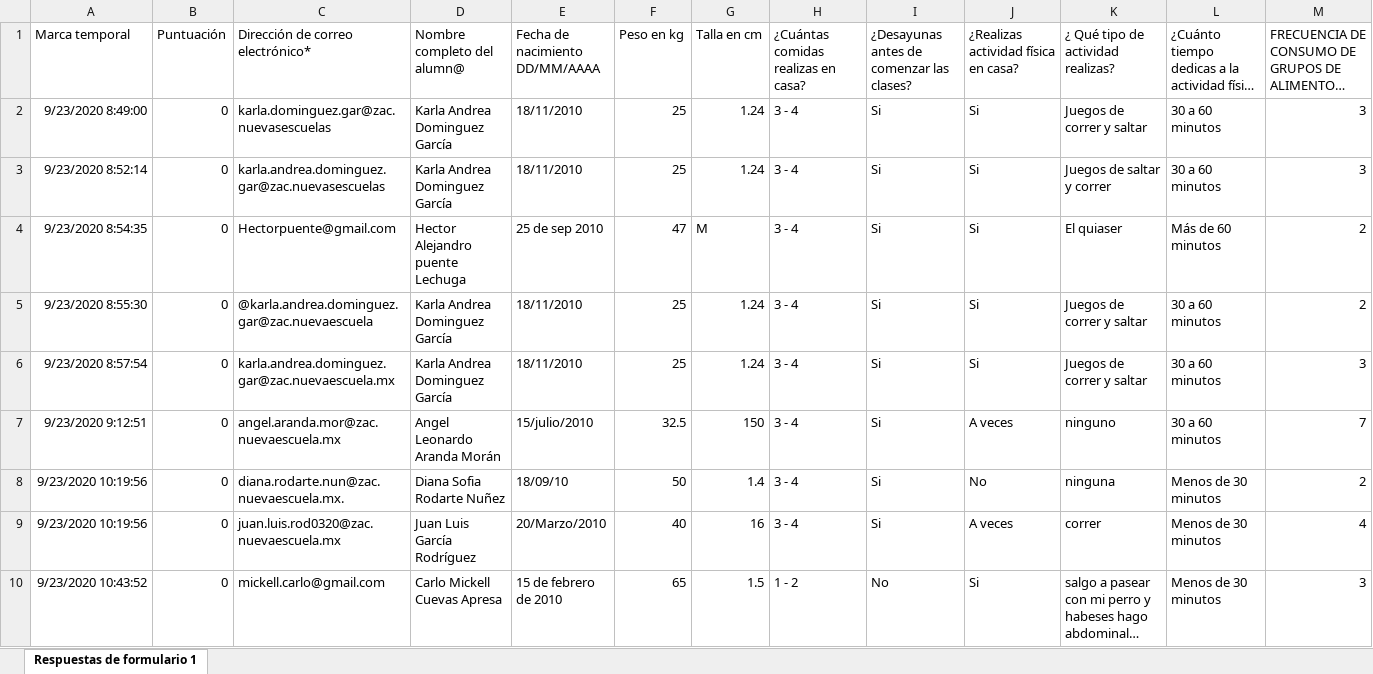
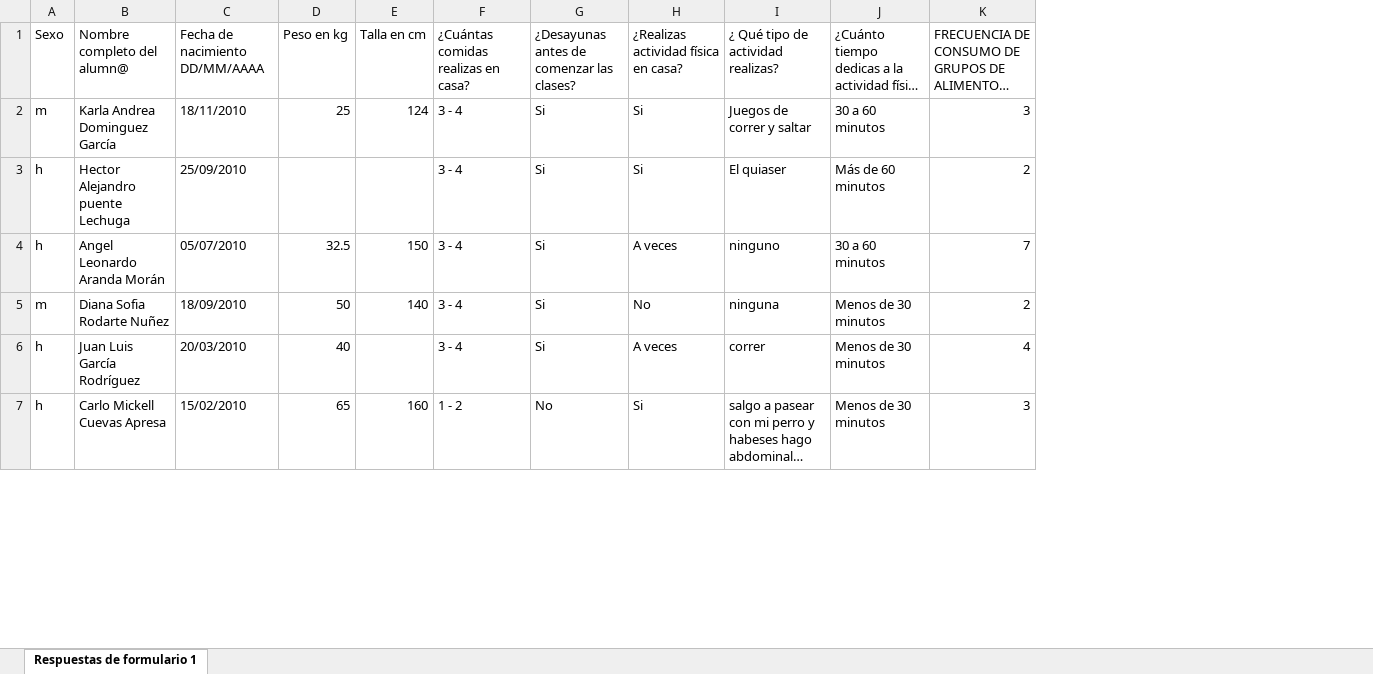
Before and after one commit to CIvanPiMa/alumnos_gorda, an Excel workbook: data/5b.xlsx, sheet Respuestas de formulario 1, drawn as a sheet; only a part is shown; long unchanged cells end in …; values as stored, in another font and other column widths than the file's, no borders; charts and pictures not drawn; removed rows and columns are numbered as before the commit, all else as after; rows hold the shown columns only; the diff covers the shown part only; the diff names each change by its address in the sheet, - before the commit and + after, or states it on an @@ line.

```diff
--- a/data/5b.xlsx (sheet Respuestas de formulario 1)
+++ b/data/5b.xlsx (sheet Respuestas de formulario 1)
-column A (Marca temporal), row 2: 9/23/2020 8:49:00; row 4: 9/23/2020 8:54:35; rows 7-10: 9/23/2020 9:12:51 | 9/23/2020 10:19:56 | 9/23/2020 10:19:56 | 9/23/2020 10:43:52
-column B (Puntuación), row 2: 0; row 4: 0; rows 7-10: all 0
-column C (Dirección de correo electrónico*), row 2: karla.dominguez.gar@zac.nuevasescuelas; row 4: Hectorpuente@gmail.com; rows 7-10: angel.aranda.mor@zac.nuevaescuela.mx | diana.rodarte.nun@zac.nuevaescuela.mx. | juan.luis.rod0320@zac.nuevaescuela.mx | mickell.carlo@gmail.com
+column A (Sexo), rows 2-7: m | h | h | m | h | h
-E2 (Talla en cm): 1.24
+E2 (Talla en cm): 124
-row 3: 9/23/2020 8:52:14 | 0 | karla.andrea.dominguez.gar@zac.nuevasescuelas | Karla Andrea Dominguez García | 18/11/2010 | 25 | 1.24 | 3 - 4 | Si | Si | Juegos de saltar y correr | 30 a 60 minutos | 3
-C3 (Fecha de nacimiento DD/MM/AAAA): 25 de sep 2010
+C3 (Fecha de nacimiento DD/MM/AAAA): 25/09/2010
-D3 (Peso en kg): 47
+D3 (Peso en kg): (empty)
-E3 (Talla en cm): M
+E3 (Talla en cm): (empty)
-row 5: 9/23/2020 8:55:30 | 0 | @karla.andrea.dominguez.gar@zac.nuevaescuela | Karla Andrea Dominguez García | 18/11/2010 | 25 | 1.24 | 3 - 4 | Si | Si | Juegos de correr y saltar | 30 a 60 minutos | 2
-row 6: 9/23/2020 8:57:54 | 0 | karla.andrea.dominguez.gar@zac.nuevaescuela.mx | Karla Andrea Dominguez García | 18/11/2010 | 25 | 1.24 | 3 - 4 | Si | Si | Juegos de correr y saltar | 30 a 60 minutos | 3
-C4 (Fecha de nacimiento DD/MM/AAAA): 15/julio/2010
+C4 (Fecha de nacimiento DD/MM/AAAA): 05/07/2010
-C5 (Fecha de nacimiento DD/MM/AAAA): 18/09/10
+C5 (Fecha de nacimiento DD/MM/AAAA): 18/09/2010
-E5 (Talla en cm): 1.4
+E5 (Talla en cm): 140
-C6 (Fecha de nacimiento DD/MM/AAAA): 20/Marzo/2010
+C6 (Fecha de nacimiento DD/MM/AAAA): 20/03/2010
-E6 (Talla en cm): 16
+E6 (Talla en cm): (empty)
-C7 (Fecha de nacimiento DD/MM/AAAA): 15 de febrero de 2010
+C7 (Fecha de nacimiento DD/MM/AAAA): 15/02/2010
-E7 (Talla en cm): 1.5
+E7 (Talla en cm): 160
```
Also changed, not shown: 3 removed rows and 49 edited cells elsewhere in this sheet, charts or pictures, data/6a.xlsx, data/6b.xlsx, 7 other files.
